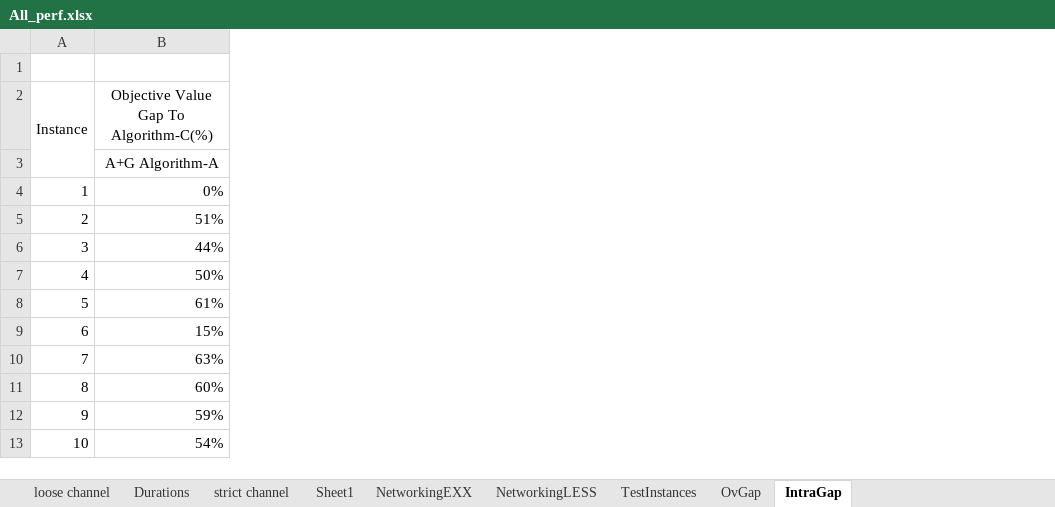
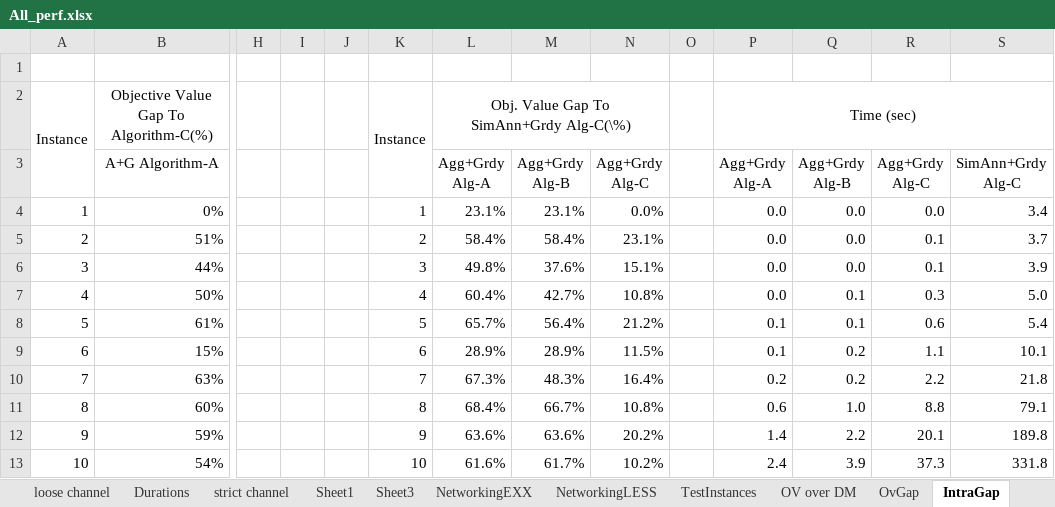
Before and after one commit to dursunkoc/copt, an Excel workbook: All_perf.xlsx, sheet IntraGap, drawn as a sheet; only a part is shown, gaps mark what is left out; values as stored, in another font and other column widths than the file's, no borders; ↵ is a line break in a cell; the diff names each change by its address in the sheet, - before the commit and + after, or states it on an @@ line.

```diff
--- a/All_perf.xlsx (sheet IntraGap)
+++ b/All_perf.xlsx (sheet IntraGap)
+sheet tab: Sheet3
+sheet tab: OV over DM
+column H, empty
+column I, empty
+column J, empty
+column K, rows 2-13: Instance |  | 1 | 2 | 3 | 4 | 5 | 6 | 7 | 8 | 9 | 10
+column L, rows 2-13: Obj. Value Gap To ↵ SimAnn+Grdy Alg-C(\%) | Agg+Grdy ↵ Alg-A | 23.1% | 58.4% | 49.8% | 60.4% | 65.7% | 28.9% | 67.3% | 68.4% | 63.6% | 61.6%
+column M, rows 3-13: Agg+Grdy ↵ Alg-B | 23.1% | 58.4% | 37.6% | 42.7% | 56.4% | 28.9% | 48.3% | 66.7% | 63.6% | 61.7%
+column N, rows 3-13: Agg+Grdy ↵ Alg-C | 0.0% | 23.1% | 15.1% | 10.8% | 21.2% | 11.5% | 16.4% | 10.8% | 20.2% | 10.2%
+column O, empty
+column P, rows 2-13: Time (sec) | Agg+Grdy ↵ Alg-A | 0.0 | 0.0 | 0.0 | 0.0 | 0.1 | 0.1 | 0.2 | 0.6 | 1.4 | 2.4
+column Q, rows 3-13: Agg+Grdy ↵ Alg-B | 0.0 | 0.0 | 0.0 | 0.1 | 0.1 | 0.2 | 0.2 | 1.0 | 2.2 | 3.9
+column R, rows 3-13: Agg+Grdy ↵ Alg-C | 0.0 | 0.1 | 0.1 | 0.3 | 0.6 | 1.1 | 2.2 | 8.8 | 20.1 | 37.3
+column S, rows 3-13: SimAnn+Grdy ↵ Alg-C | 3.4 | 3.7 | 3.9 | 5.0 | 5.4 | 10.1 | 21.8 | 79.1 | 189.8 | 331.8
```
Also changed, not shown: sheet OvGap, sheet NetworkingLESS, formulas that keep their value, experiments.xlsx, 36 other files.
